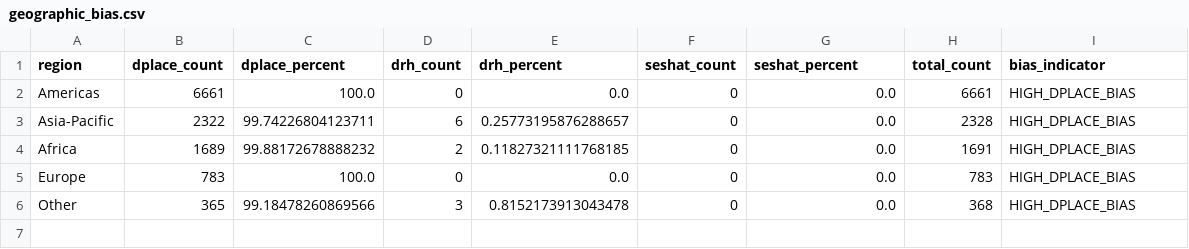
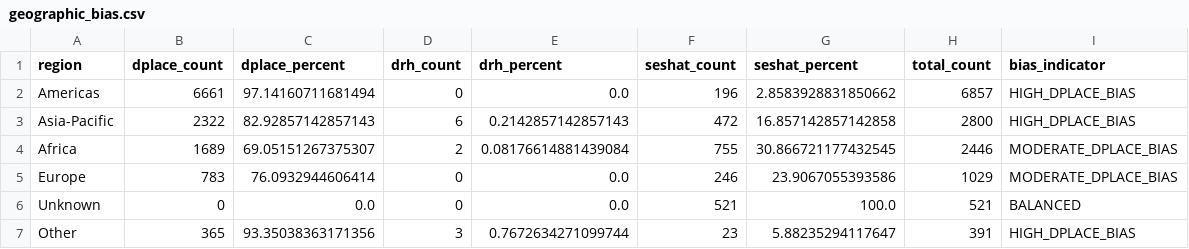
Before and after one commit to Iceraph/SHS_Digital_humanities, a CSV file: data/processed/analysis/geographic_bias.csv, drawn as a sheet.

```diff
--- a/data/processed/analysis/geographic_bias.csv
+++ b/data/processed/analysis/geographic_bias.csv
@@ -1,6 +1,7 @@
 region,dplace_count,dplace_percent,drh_count,drh_percent,seshat_count,seshat_percent,total_count,bias_indicator
-Americas,6661,100.0,0,0.0,0,0.0,6661,HIGH_DPLACE_BIAS
-Asia-Pacific,2322,99.74226804123711,6,0.25773195876288657,0,0.0,2328,HIGH_DPLACE_BIAS
-Africa,1689,99.88172678888232,2,0.11827321111768185,0,0.0,1691,HIGH_DPLACE_BIAS
-Europe,783,100.0,0,0.0,0,0.0,783,HIGH_DPLACE_BIAS
-Other,365,99.18478260869566,3,0.8152173913043478,0,0.0,368,HIGH_DPLACE_BIAS
+Americas,6661,97.14160711681494,0,0.0,196,2.8583928831850662,6857,HIGH_DPLACE_BIAS
+Asia-Pacific,2322,82.92857142857143,6,0.2142857142857143,472,16.857142857142858,2800,HIGH_DPLACE_BIAS
+Africa,1689,69.05151267375307,2,0.08176614881439084,755,30.866721177432545,2446,MODERATE_DPLACE_BIAS
+Europe,783,76.0932944606414,0,0.0,246,23.9067055393586,1029,MODERATE_DPLACE_BIAS
+Unknown,0,0.0,0,0.0,521,100.0,521,BALANCED
+Other,365,93.35038363171356,3,0.7672634271099744,23,5.88235294117647,391,HIGH_DPLACE_BIAS
```
Also changed, not shown: data/processed/analysis/composite_indicators.csv, data/processed/analysis/era_analysis.csv, 9 other files.
